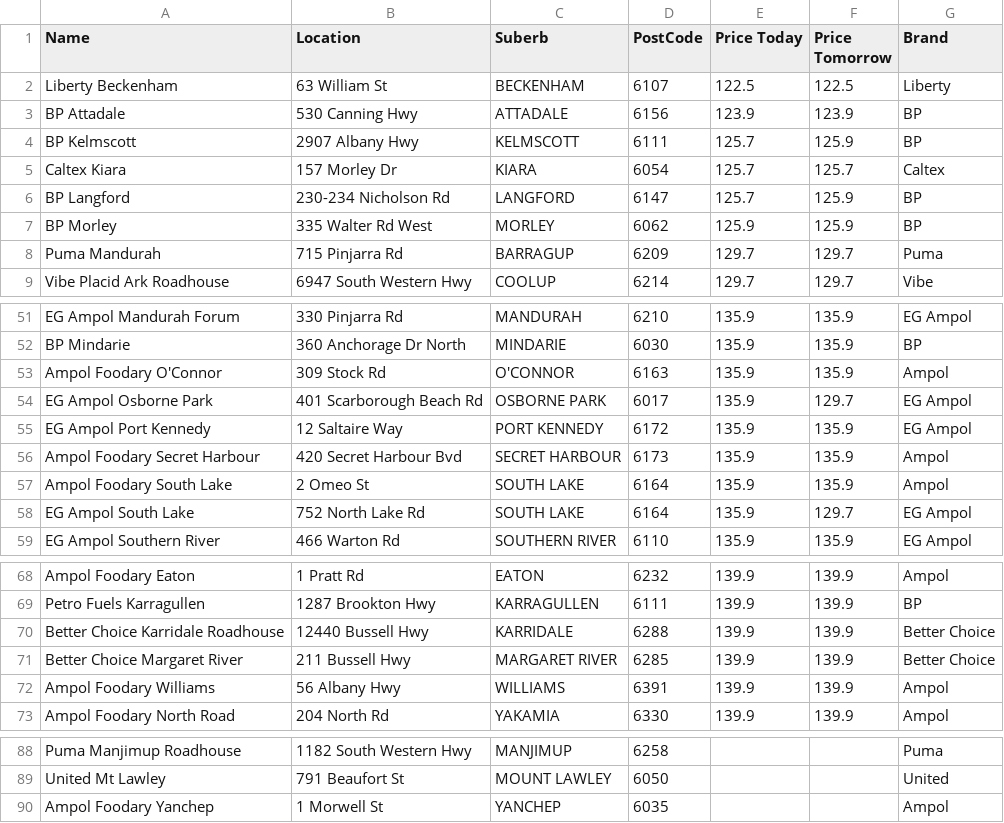
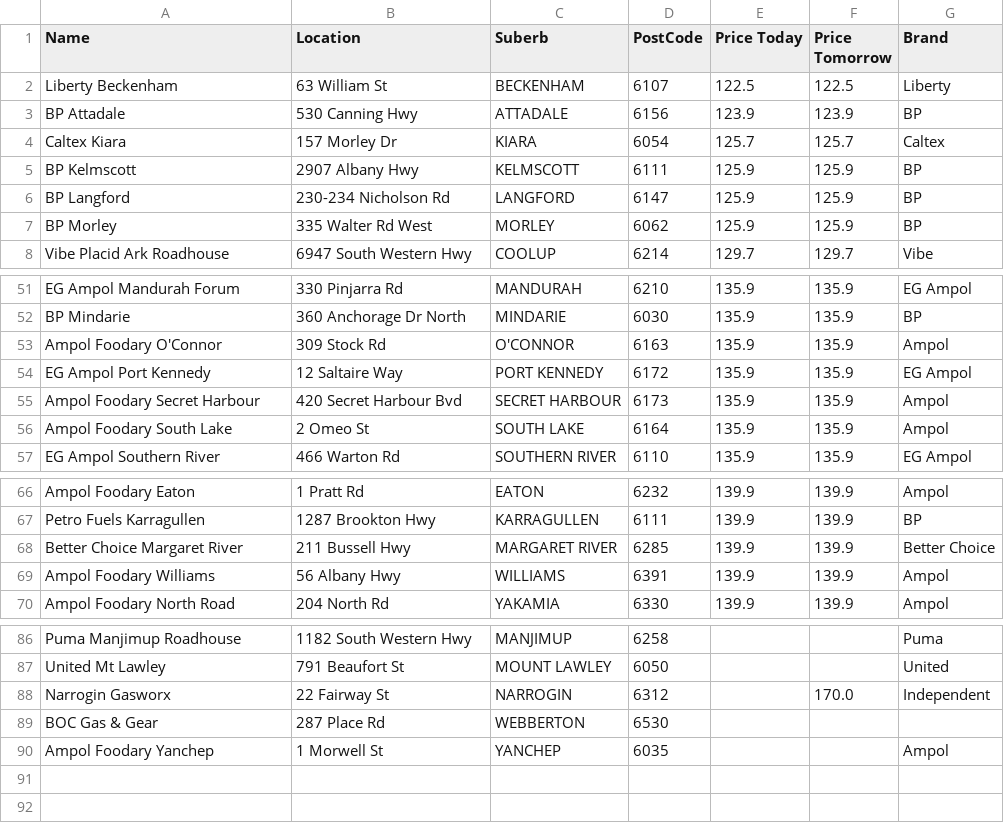
Before and after one commit to Luke3573/WaFuel, a CSV file: WaFuelLPG.csv, drawn as a sheet; only a part is shown, gaps mark what is left out; the diff covers the shown part only.

```diff
--- a/WaFuelLPG.csv
+++ b/WaFuelLPG.csv
@@ -3,7 +3,6 @@ Liberty Beckenham,63 William St,BECKENHAM,6107,122.5,122.5,Liberty
 BP Attadale,530 Canning Hwy,ATTADALE,6156,123.9,123.9,BP
-BP Kelmscott,2907 Albany Hwy,KELMSCOTT,6111,125.7,125.9,BP
 Caltex Kiara,157 Morley Dr,KIARA,6054,125.7,125.7,Caltex
-BP Langford,230-234 Nicholson Rd,LANGFORD,6147,125.7,125.9,BP
+BP Kelmscott,2907 Albany Hwy,KELMSCOTT,6111,125.9,125.9,BP
+BP Langford,230-234 Nicholson Rd,LANGFORD,6147,125.9,125.9,BP
 BP Morley,335 Walter Rd West,MORLEY,6062,125.9,125.9,BP
-Puma Mandurah,715 Pinjarra Rd,BARRAGUP,6209,129.7,129.7,Puma
 Vibe Placid Ark Roadhouse,6947 South Western Hwy,COOLUP,6214,129.7,129.7,Vibe
@@ -53,3 +53,2 @@ BP Mindarie,360 Anchorage Dr North,MINDARIE,6030,135.9,135.9,BP
 Ampol Foodary O'Connor,309 Stock Rd,O'CONNOR,6163,135.9,135.9,Ampol
-EG Ampol Osborne Park,401 Scarborough Beach Rd,OSBORNE PARK,6017,135.9,129.7,EG Ampol
 EG Ampol Port Kennedy,12 Saltaire Way,PORT KENNEDY,6172,135.9,135.9,EG Ampol
@@ -57,3 +56,2 @@ Ampol Foodary Secret Harbour,420 Secret Harbour Bvd,SECRET HARBOUR,6173,135.9,13
 Ampol Foodary South Lake,2 Omeo St,SOUTH LAKE,6164,135.9,135.9,Ampol
-EG Ampol South Lake,752 North Lake Rd,SOUTH LAKE,6164,135.9,129.7,EG Ampol
 EG Ampol Southern River,466 Warton Rd,SOUTHERN RIVER,6110,135.9,135.9,EG Ampol
@@ -69,3 +67,2 @@ Ampol Foodary Eaton,1 Pratt Rd,EATON,6232,139.9,139.9,Ampol
 Petro Fuels Karragullen,1287 Brookton Hwy,KARRAGULLEN,6111,139.9,139.9,BP
-Better Choice Karridale Roadhouse,12440 Bussell Hwy,KARRIDALE,6288,139.9,139.9,Better Choice
 Better Choice Margaret River,211 Bussell Hwy,MARGARET RIVER,6285,139.9,139.9,Better Choice
@@ -89,2 +87,4 @@ Puma Manjimup Roadhouse,1182 South Western Hwy,MANJIMUP,6258,,,Puma
 United Mt Lawley,791 Beaufort St,MOUNT LAWLEY,6050,,,United
+Narrogin Gasworx,22 Fairway St,NARROGIN,6312,,170.0,Independent
+BOC Gas & Gear,287 Place Rd,WEBBERTON,6530,,,
 Ampol Foodary Yanchep,1 Morwell St,YANCHEP,6035,,,Ampol
```
Also changed, not shown: 6 added rows and 4 removed rows elsewhere in this file, WaFuel95.csv, WaFuel98.csv, 2 other files.
